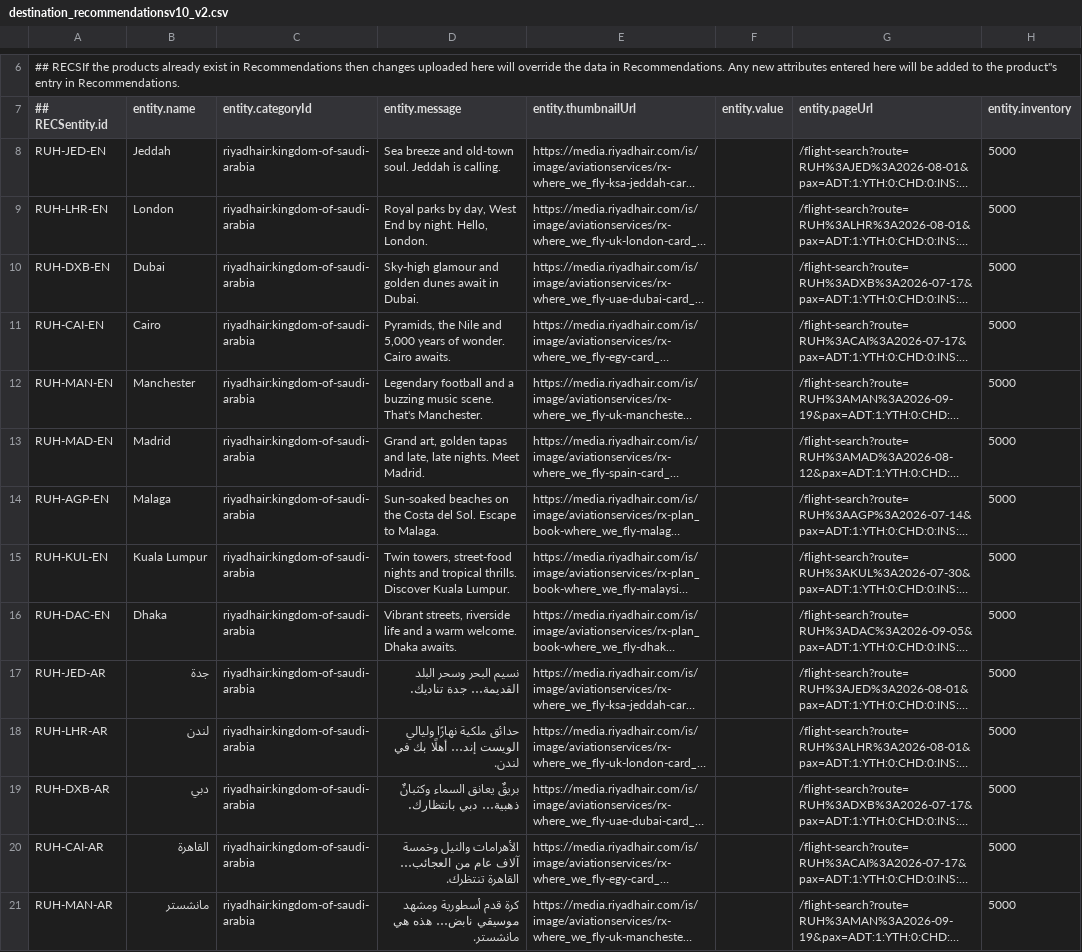
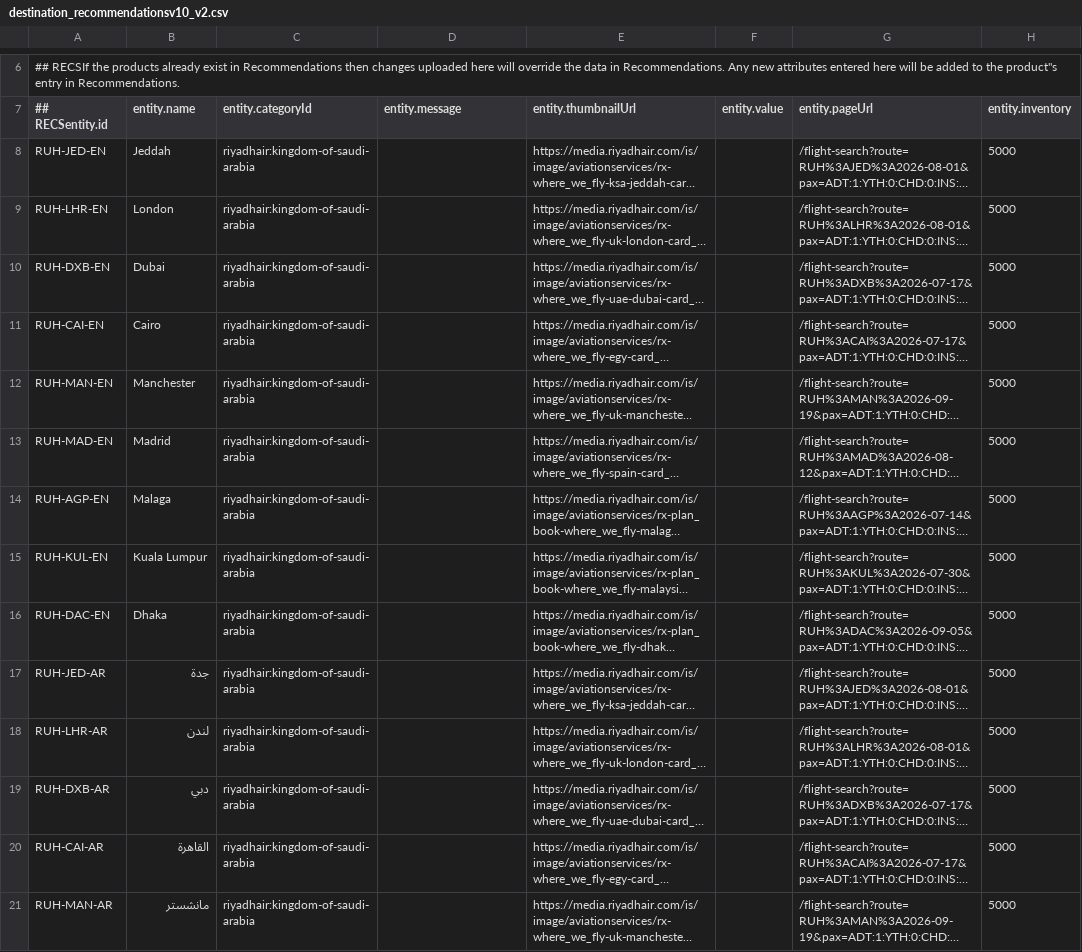
Before and after one commit to sahagou18/destinationRecom, a CSV file: destination_recommendationsv10_v2.csv, drawn as a sheet; only a part is shown, gaps mark what is left out; long unchanged cells end in …; the diff covers the shown part only; the diff names each change by its address in the sheet, - before the commit and + after, or states it on an @@ line.

Commit message:
Add files via upload

```diff
--- a/destination_recommendationsv10_v2.csv
+++ b/destination_recommendationsv10_v2.csv
-D8 (entity.message): Sea breeze and old-town soul. Jeddah is calling.
+D8 (entity.message): (empty)
-D9 (entity.message): Royal parks by day, West End by night. Hello, London.
+D9 (entity.message): (empty)
-D10 (entity.message): Sky-high glamour and golden dunes await in Dubai.
+D10 (entity.message): (empty)
-D11 (entity.message): Pyramids, the Nile and 5,000 years of wonder. Cairo awaits.
+D11 (entity.message): (empty)
-D12 (entity.message): Legendary football and a buzzing music scene. That's Manchester.
+D12 (entity.message): (empty)
-D13 (entity.message): Grand art, golden tapas and late, late nights. Meet Madrid.
+D13 (entity.message): (empty)
-D14 (entity.message): Sun-soaked beaches on the Costa del Sol. Escape to Malaga.
+D14 (entity.message): (empty)
-D15 (entity.message): Twin towers, street-food nights and tropical thrills. Discover Kuala Lumpur.
+D15 (entity.message): (empty)
-D16 (entity.message): Vibrant streets, riverside life and a warm welcome. Dhaka awaits.
+D16 (entity.message): (empty)
-D17 (entity.message): نسيم البحر وسحر البلد القديمة… جدة تناديك.
+D17 (entity.message): (empty)
-D18 (entity.message): حدائق ملكية نهارًا وليالي الويست إند… أهلًا بك في لندن.
+D18 (entity.message): (empty)
-D19 (entity.message): بريقٌ يعانق السماء وكثبانٌ ذهبية… دبي بانتظارك.
+D19 (entity.message): (empty)
-D20 (entity.message): الأهرامات والنيل وخمسة آلاف عام من العجائب… القاهرة تنتظرك.
+D20 (entity.message): (empty)
-D21 (entity.message): كرة قدم أسطورية ومشهد موسيقي نابض… هذه هي مانشستر.
+D21 (entity.message): (empty)
```
Also changed, not shown: 22 edited cells elsewhere in this file.
